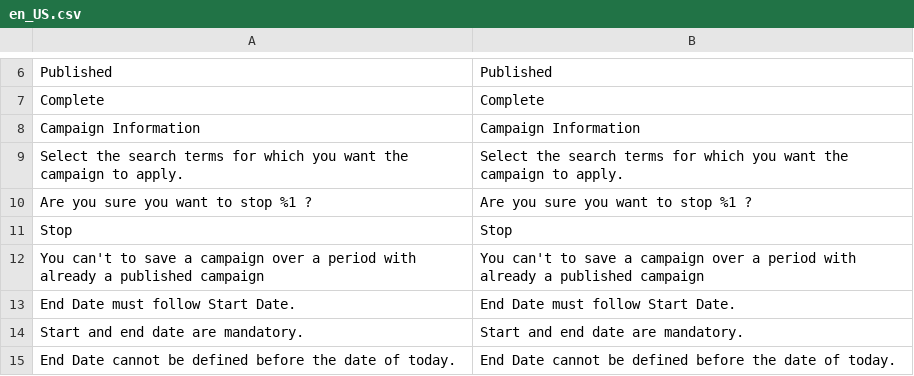
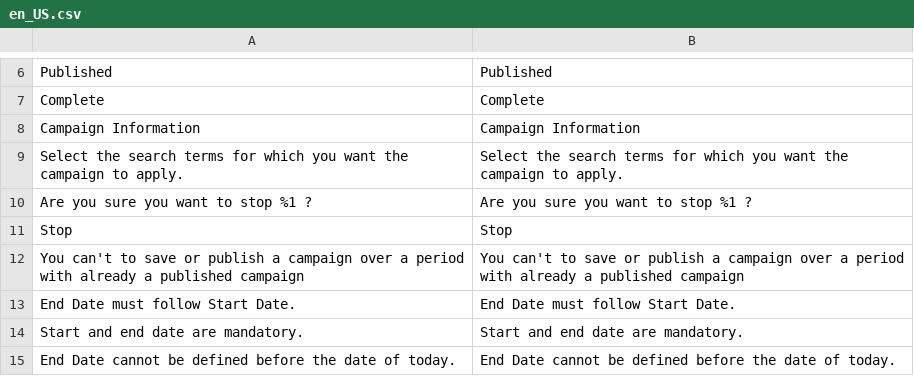
Before and after one commit to botisSmile/elasticsuite, a CSV file: src/module-elasticsuite-ab-campaign/i18n/en_US.csv, drawn as a sheet; only a part is shown, gaps mark what is left out.

Commit message:
[Campaign] Add check on dates when we try to publish a campaign #ESP-181

```diff
--- a/src/module-elasticsuite-ab-campaign/i18n/en_US.csv
+++ b/src/module-elasticsuite-ab-campaign/i18n/en_US.csv
@@ -11,3 +11,3 @@
 "Stop","Stop"
-"You can't to save a campaign over a period with already a published campaign","You can't to save a campaign over a period with already a published campaign"
+"You can't to save or publish a campaign over a period with already a published campaign","You can't to save or publish a campaign over a period with already a published campaign"
 "End Date must follow Start Date.","End Date must follow Start Date."
```
Also changed, not shown: src/module-elasticsuite-ab-campaign/i18n/fr_FR.csv, 5 other files.
